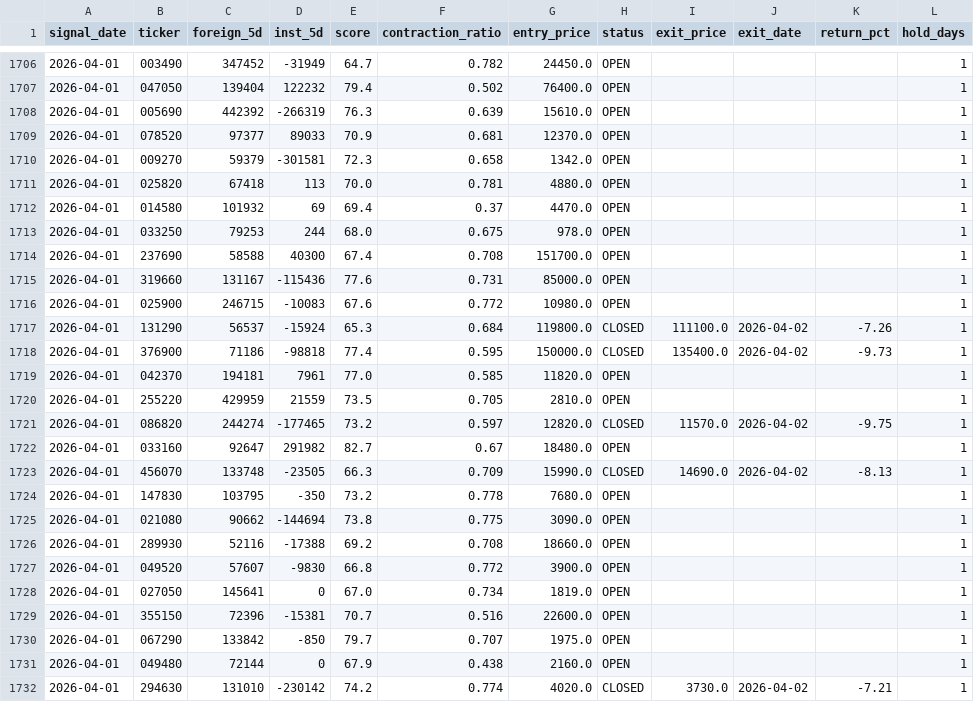
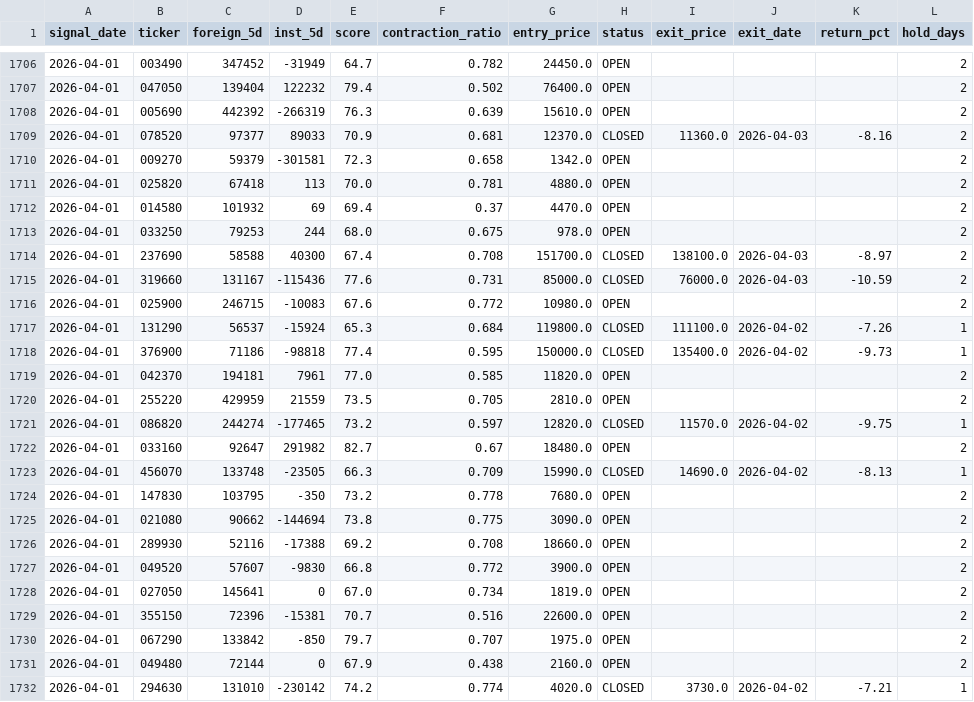
Before and after one commit to point10890-crypto/marketflow-react, a CSV file: data/signals_log.csv, drawn as a sheet; only a part is shown, gaps mark what is left out; the diff covers the shown part only.

```diff
--- a/data/signals_log.csv
+++ b/data/signals_log.csv
@@ -1706,27 +1706,27 @@
-2026-04-01,003490,347452,-31949,64.7,0.782,24450.0,OPEN,,,,1
-2026-04-01,047050,139404,122232,79.4,0.502,76400.0,OPEN,,,,1
-2026-04-01,005690,442392,-266319,76.3,0.639,15610.0,OPEN,,,,1
-2026-04-01,078520,97377,89033,70.9,0.681,12370.0,OPEN,,,,1
-2026-04-01,009270,59379,-301581,72.3,0.658,1342.0,OPEN,,,,1
-2026-04-01,025820,67418,113,70.0,0.781,4880.0,OPEN,,,,1
-2026-04-01,014580,101932,69,69.4,0.37,4470.0,OPEN,,,,1
-2026-04-01,033250,79253,244,68.0,0.675,978.0,OPEN,,,,1
-2026-04-01,237690,58588,40300,67.4,0.708,151700.0,OPEN,,,,1
-2026-04-01,319660,131167,-115436,77.6,0.731,85000.0,OPEN,,,,1
-2026-04-01,025900,246715,-10083,67.6,0.772,10980.0,OPEN,,,,1
+2026-04-01,003490,347452,-31949,64.7,0.782,24450.0,OPEN,,,,2
+2026-04-01,047050,139404,122232,79.4,0.502,76400.0,OPEN,,,,2
+2026-04-01,005690,442392,-266319,76.3,0.639,15610.0,OPEN,,,,2
+2026-04-01,078520,97377,89033,70.9,0.681,12370.0,CLOSED,11360.0,2026-04-03,-8.16,2
+2026-04-01,009270,59379,-301581,72.3,0.658,1342.0,OPEN,,,,2
+2026-04-01,025820,67418,113,70.0,0.781,4880.0,OPEN,,,,2
+2026-04-01,014580,101932,69,69.4,0.37,4470.0,OPEN,,,,2
+2026-04-01,033250,79253,244,68.0,0.675,978.0,OPEN,,,,2
+2026-04-01,237690,58588,40300,67.4,0.708,151700.0,CLOSED,138100.0,2026-04-03,-8.97,2
+2026-04-01,319660,131167,-115436,77.6,0.731,85000.0,CLOSED,76000.0,2026-04-03,-10.59,2
+2026-04-01,025900,246715,-10083,67.6,0.772,10980.0,OPEN,,,,2
 2026-04-01,131290,56537,-15924,65.3,0.684,119800.0,CLOSED,111100.0,2026-04-02,-7.26,1
 2026-04-01,376900,71186,-98818,77.4,0.595,150000.0,CLOSED,135400.0,2026-04-02,-9.73,1
-2026-04-01,042370,194181,7961,77.0,0.585,11820.0,OPEN,,,,1
-2026-04-01,255220,429959,21559,73.5,0.705,2810.0,OPEN,,,,1
+2026-04-01,042370,194181,7961,77.0,0.585,11820.0,OPEN,,,,2
+2026-04-01,255220,429959,21559,73.5,0.705,2810.0,OPEN,,,,2
 2026-04-01,086820,244274,-177465,73.2,0.597,12820.0,CLOSED,11570.0,2026-04-02,-9.75,1
-2026-04-01,033160,92647,291982,82.7,0.67,18480.0,OPEN,,,,1
+2026-04-01,033160,92647,291982,82.7,0.67,18480.0,OPEN,,,,2
 2026-04-01,456070,133748,-23505,66.3,0.709,15990.0,CLOSED,14690.0,2026-04-02,-8.13,1
-2026-04-01,147830,103795,-350,73.2,0.778,7680.0,OPEN,,,,1
-2026-04-01,021080,90662,-144694,73.8,0.775,3090.0,OPEN,,,,1
-2026-04-01,289930,52116,-17388,69.2,0.708,18660.0,OPEN,,,,1
-2026-04-01,049520,57607,-9830,66.8,0.772,3900.0,OPEN,,,,1
-2026-04-01,027050,145641,0,67.0,0.734,1819.0,OPEN,,,,1
-2026-04-01,355150,72396,-15381,70.7,0.516,22600.0,OPEN,,,,1
-2026-04-01,067290,133842,-850,79.7,0.707,1975.0,OPEN,,,,1
-2026-04-01,049480,72144,0,67.9,0.438,2160.0,OPEN,,,,1
+2026-04-01,147830,103795,-350,73.2,0.778,7680.0,OPEN,,,,2
+2026-04-01,021080,90662,-144694,73.8,0.775,3090.0,OPEN,,,,2
+2026-04-01,289930,52116,-17388,69.2,0.708,18660.0,OPEN,,,,2
+2026-04-01,049520,57607,-9830,66.8,0.772,3900.0,OPEN,,,,2
+2026-04-01,027050,145641,0,67.0,0.734,1819.0,OPEN,,,,2
+2026-04-01,355150,72396,-15381,70.7,0.516,22600.0,OPEN,,,,2
+2026-04-01,067290,133842,-850,79.7,0.707,1975.0,OPEN,,,,2
+2026-04-01,049480,72144,0,67.9,0.438,2160.0,OPEN,,,,2
 2026-04-01,294630,131010,-230142,74.2,0.774,4020.0,CLOSED,3730.0,2026-04-02,-7.21,1
```
Also changed, not shown: 122 edited cells elsewhere in this file, 30 other files.
